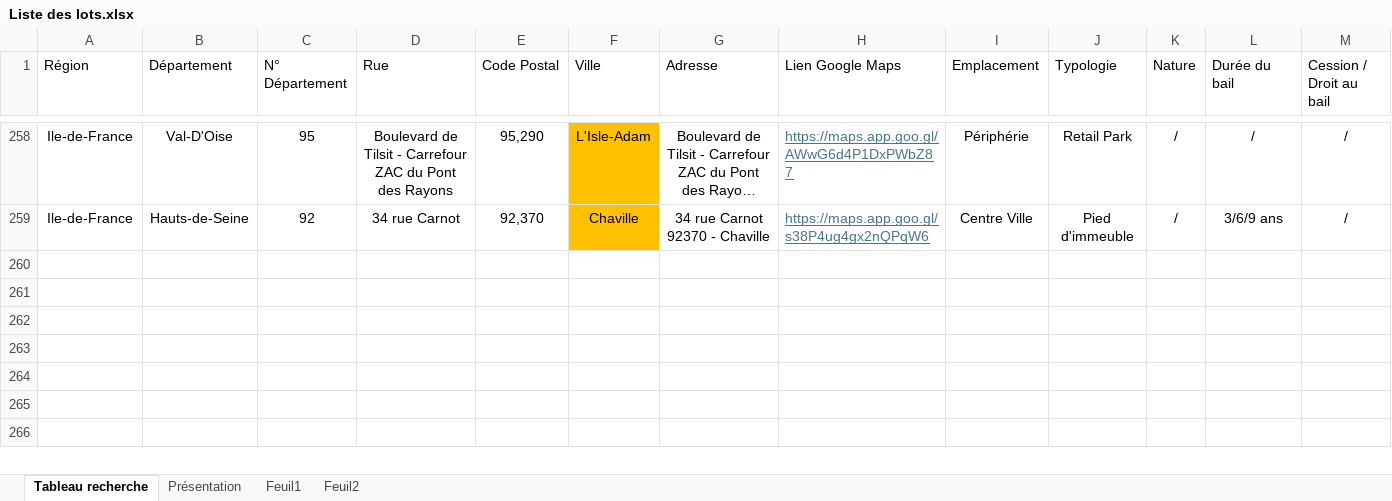
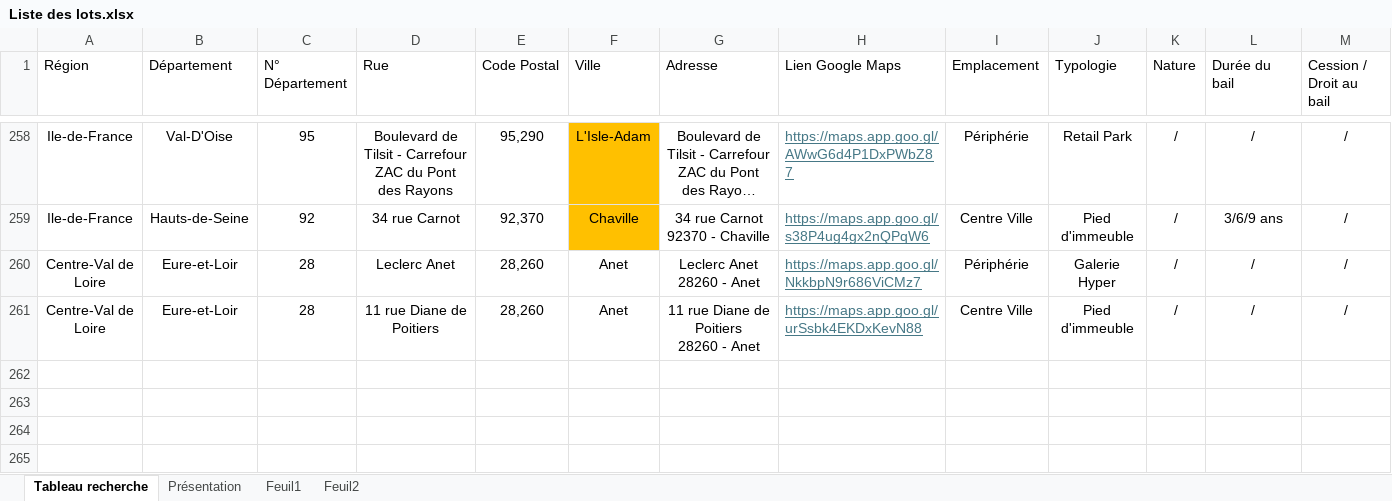
Before and after one commit to guillaume-smbg/SMBG-Carte-Interactive, an Excel workbook: Liste des lots.xlsx, sheet Tableau recherche, drawn as a sheet; only a part is shown, gaps mark what is left out; the shorter side is filled out with more unchanged rows; long unchanged cells end in …; values as stored, in another font and other column widths than the file's, no borders; table styles not drawn; rows hold the shown columns only; ↵ is a line break in a cell; the diff names each change by its address in the sheet, - before the commit and + after, or states it on an @@ line.

Commit message:
Add files via upload

```diff
--- a/Liste des lots.xlsx (sheet Tableau recherche)
+++ b/Liste des lots.xlsx (sheet Tableau recherche)
-row 260: (empty)
+row 260: Centre-Val de Loire | Eure-et-Loir | 28 | Leclerc Anet | 28,260 | Anet | Leclerc Anet ↵ 28260 - Anet | https://maps.app.goo.gl/NkkbpN9r686ViCMz7 | Périphérie | Galerie Hyper | / | / | /
-row 261: (empty)
+row 261: Centre-Val de Loire | Eure-et-Loir | 28 | 11 rue Diane de Poitiers | 28,260 | Anet | 11 rue Diane de Poitiers ↵ 28260 - Anet | https://maps.app.goo.gl/urSsbk4EKDxKevN88 | Centre Ville | Pied d'immeuble | / | / | /
```
